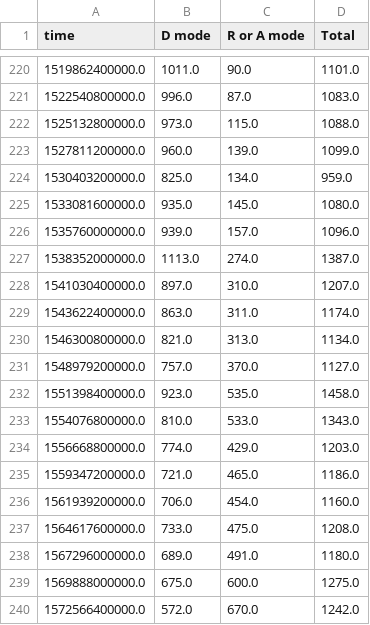
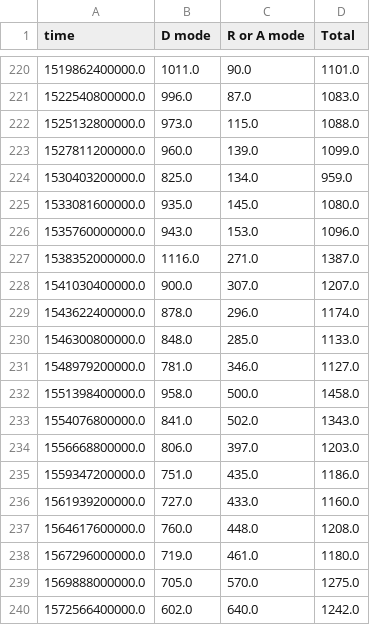
Before and after one commit to quai20/argo_kpi, a CSV file: kpi1.csv, drawn as a sheet; only a part is shown, gaps mark what is left out; the diff covers the shown part only.

```diff
--- a/kpi1.csv
+++ b/kpi1.csv
@@ -225,16 +225,16 @@ time,D mode,R or A mode,Total
 1533081600000.0,935.0,145.0,1080.0
-1535760000000.0,939.0,157.0,1096.0
-1538352000000.0,1113.0,274.0,1387.0
-1541030400000.0,897.0,310.0,1207.0
-1543622400000.0,863.0,311.0,1174.0
-1546300800000.0,821.0,313.0,1134.0
-1548979200000.0,757.0,370.0,1127.0
-1551398400000.0,923.0,535.0,1458.0
-1554076800000.0,810.0,533.0,1343.0
-1556668800000.0,774.0,429.0,1203.0
-1559347200000.0,721.0,465.0,1186.0
-1561939200000.0,706.0,454.0,1160.0
-1564617600000.0,733.0,475.0,1208.0
-1567296000000.0,689.0,491.0,1180.0
-1569888000000.0,675.0,600.0,1275.0
-1572566400000.0,572.0,670.0,1242.0
+1535760000000.0,943.0,153.0,1096.0
+1538352000000.0,1116.0,271.0,1387.0
+1541030400000.0,900.0,307.0,1207.0
+1543622400000.0,878.0,296.0,1174.0
+1546300800000.0,848.0,285.0,1133.0
+1548979200000.0,781.0,346.0,1127.0
+1551398400000.0,958.0,500.0,1458.0
+1554076800000.0,841.0,502.0,1343.0
+1556668800000.0,806.0,397.0,1203.0
+1559347200000.0,751.0,435.0,1186.0
+1561939200000.0,727.0,433.0,1160.0
+1564617600000.0,760.0,448.0,1208.0
+1567296000000.0,719.0,461.0,1180.0
+1569888000000.0,705.0,570.0,1275.0
+1572566400000.0,602.0,640.0,1242.0
```
Also changed, not shown: 70 edited cells elsewhere in this file, kpi2.csv.
